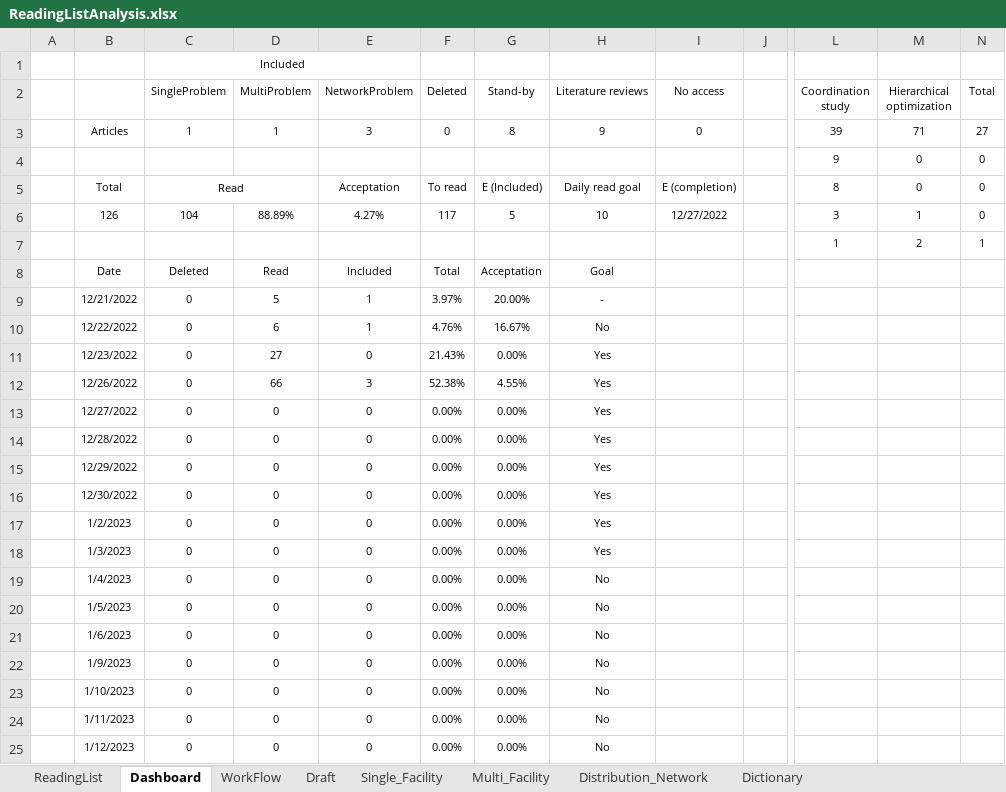
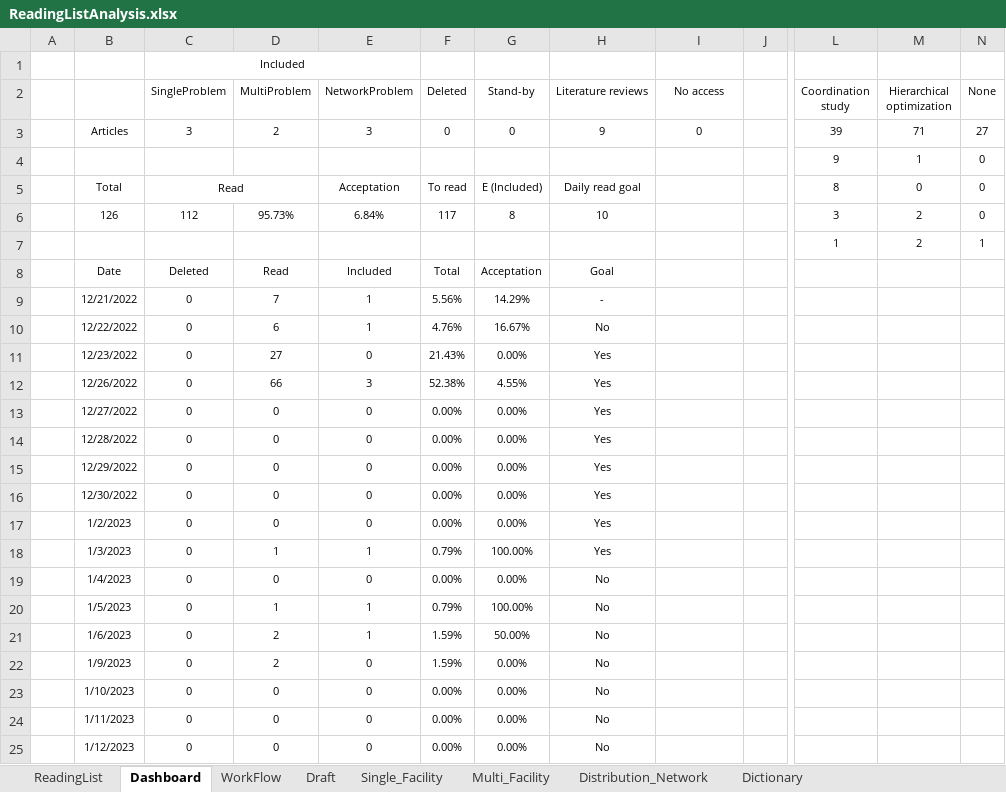
Before and after one commit to LuisRojo-Gonzalez/Coordinated-Charging-Literature-Review, an Excel workbook: ReadingListAnalysis.xlsx, sheet Dashboard, drawn as a sheet; only a part is shown, gaps mark what is left out; values as stored, in another font and other column widths than the file's, no borders; conditional formats not drawn; the diff names each change by its address in the sheet, - before the commit and + after, or states it on an @@ line.

```diff
--- a/ReadingListAnalysis.xlsx (sheet Dashboard)
+++ b/ReadingListAnalysis.xlsx (sheet Dashboard)
-N2: Total
+N2: None
-C3 (SingleProblem): 1
+C3 (SingleProblem): 3
-D3 (MultiProblem): 1
+D3 (MultiProblem): 2
-G3 (Stand-by): 8
+G3 (Stand-by): 0
-M4 (Hierarchical optimization): 0
+M4 (Hierarchical optimization): 1
-I5 (No access): E (completion)
+I5 (No access): (empty)
-C6 (SingleProblem): 104
+C6 (SingleProblem): 112
-D6 (MultiProblem): 88.89%
+D6 (MultiProblem): 95.73%
-E6 (NetworkProblem): 4.27%
+E6 (NetworkProblem): 6.84%
-G6 (Stand-by): 5
+G6 (Stand-by): 8
-I6 (No access): 12/27/2022
+I6 (No access): (empty)
-M6 (Hierarchical optimization): 1
+M6 (Hierarchical optimization): 2
-D9 (MultiProblem): 5
+D9 (MultiProblem): 7
-F9 (Deleted): 3.97%
+F9 (Deleted): 5.56%
-G9 (Stand-by): 20.00%
+G9 (Stand-by): 14.29%
-D18 (MultiProblem): 0
+D18 (MultiProblem): 1
-E18 (NetworkProblem): 0
+E18 (NetworkProblem): 1
-F18 (Deleted): 0.00%
+F18 (Deleted): 0.79%
-G18 (Stand-by): 0.00%
+G18 (Stand-by): 100.00%
-D20 (MultiProblem): 0
+D20 (MultiProblem): 1
-E20:E21 (NetworkProblem): 0
+E20:E21 (NetworkProblem): 1
-F20 (Deleted): 0.00%
+F20 (Deleted): 0.79%
-G20 (Stand-by): 0.00%
+G20 (Stand-by): 100.00%
-D21:D22 (MultiProblem): 0
+D21:D22 (MultiProblem): 2
-F21:F22 (Deleted): 0.00%
+F21:F22 (Deleted): 1.59%
-G21 (Stand-by): 0.00%
+G21 (Stand-by): 50.00%
```
Also changed, not shown: sheet Single_Facility, sheet Draft, sheet Multi_Facility, sheet ReadingList, sheet WorkFlow, charts or pictures.
